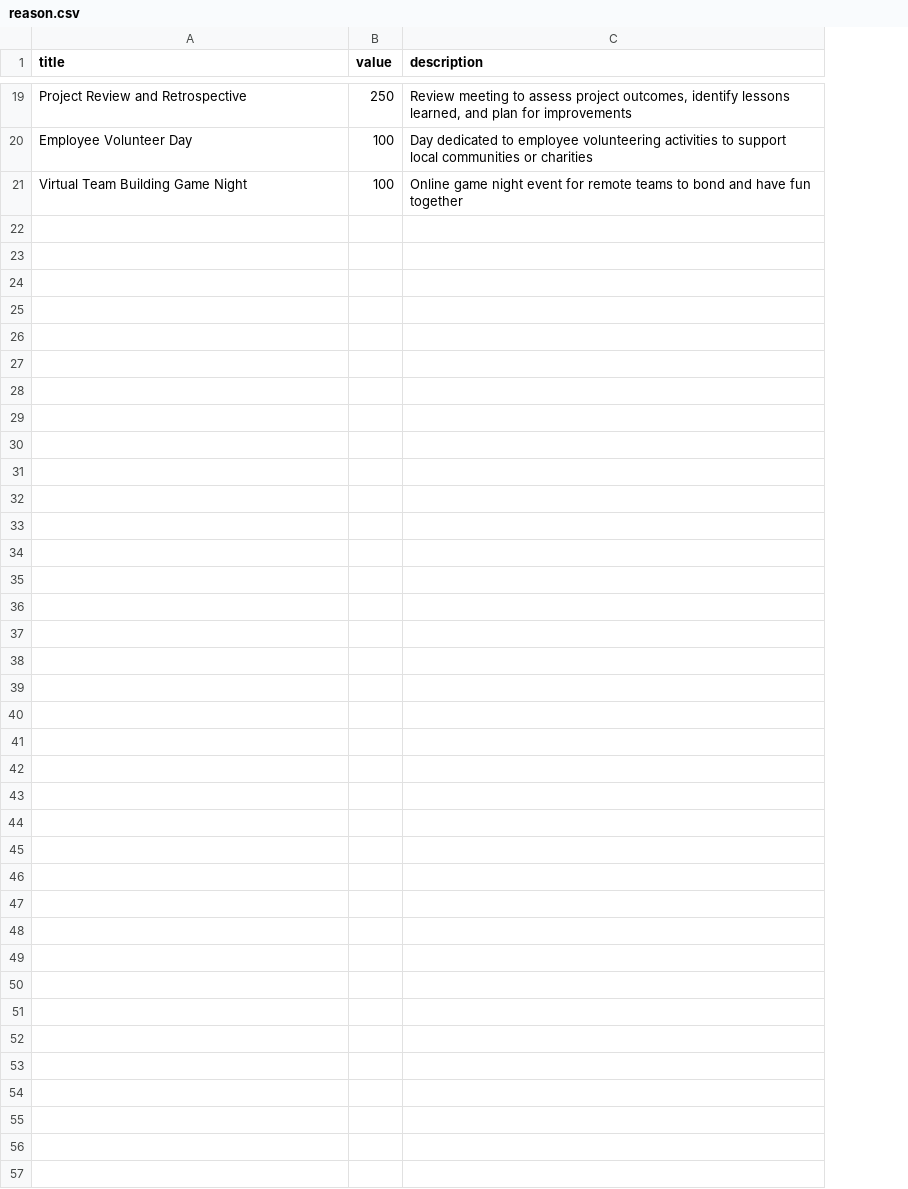
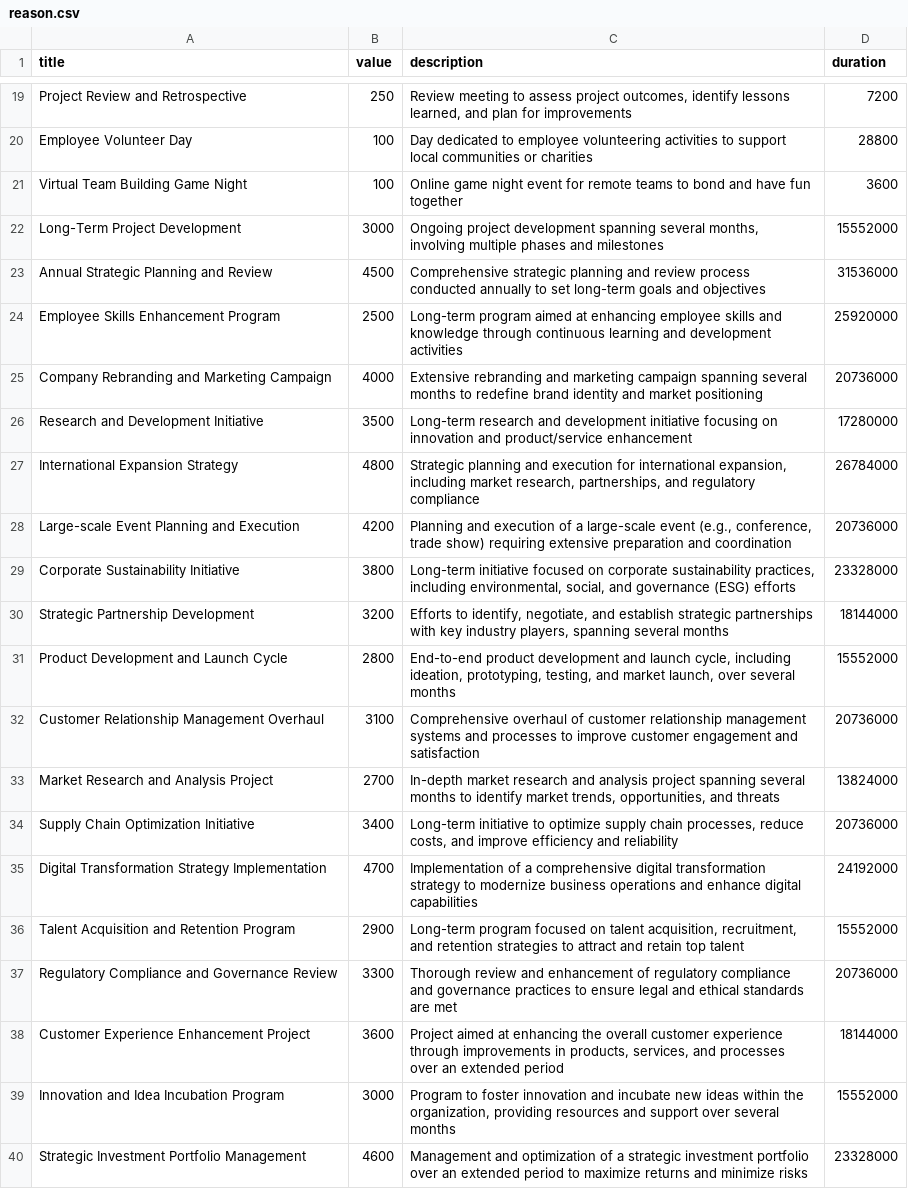
Before and after one commit to PhanhotboY/Trusted-Reward-Token, a CSV file: ui/server/data/reason.csv, drawn as a sheet; only a part is shown, gaps mark what is left out; the diff names each change by its address in the sheet, - before the commit and + after, or states it on an @@ line.

```diff
--- a/ui/server/data/reason.csv
+++ b/ui/server/data/reason.csv
+column D (duration), rows 19-21: 7200 | 28800 | 3600
+row 22: Long-Term Project Development | 3000 | Ongoing project development spanning several months, involving multiple phases and milestones | 15552000
+row 23: Annual Strategic Planning and Review | 4500 | Comprehensive strategic planning and review process conducted annually to set long-term goals and objectives | 31536000
+row 24: Employee Skills Enhancement Program | 2500 | Long-term program aimed at enhancing employee skills and knowledge through continuous learning and development activities | 25920000
+row 25: Company Rebranding and Marketing Campaign | 4000 | Extensive rebranding and marketing campaign spanning several months to redefine brand identity and market positioning | 20736000
+row 26: Research and Development Initiative | 3500 | Long-term research and development initiative focusing on innovation and product/service enhancement | 17280000
+row 27: International Expansion Strategy | 4800 | Strategic planning and execution for international expansion, including market research, partnerships, and regulatory compliance | 26784000
+row 28: Large-scale Event Planning and Execution | 4200 | Planning and execution of a large-scale event (e.g., conference, trade show) requiring extensive preparation and coordination | 20736000
+row 29: Corporate Sustainability Initiative | 3800 | Long-term initiative focused on corporate sustainability practices, including environmental, social, and governance (ESG) efforts | 23328000
+row 30: Strategic Partnership Development | 3200 | Efforts to identify, negotiate, and establish strategic partnerships with key industry players, spanning several months | 18144000
+row 31: Product Development and Launch Cycle | 2800 | End-to-end product development and launch cycle, including ideation, prototyping, testing, and market launch, over several months | 15552000
+row 32: Customer Relationship Management Overhaul | 3100 | Comprehensive overhaul of customer relationship management systems and processes to improve customer engagement and satisfaction | 20736000
+row 33: Market Research and Analysis Project | 2700 | In-depth market research and analysis project spanning several months to identify market trends, opportunities, and threats | 13824000
+row 34: Supply Chain Optimization Initiative | 3400 | Long-term initiative to optimize supply chain processes, reduce costs, and improve efficiency and reliability | 20736000
+row 35: Digital Transformation Strategy Implementation | 4700 | Implementation of a comprehensive digital transformation strategy to modernize business operations and enhance digital capabilities | 24192000
+row 36: Talent Acquisition and Retention Program | 2900 | Long-term program focused on talent acquisition, recruitment, and retention strategies to attract and retain top talent | 15552000
+row 37: Regulatory Compliance and Governance Review | 3300 | Thorough review and enhancement of regulatory compliance and governance practices to ensure legal and ethical standards are met | 20736000
+row 38: Customer Experience Enhancement Project | 3600 | Project aimed at enhancing the overall customer experience through improvements in products, services, and processes over an extended period | 18144000
+row 39: Innovation and Idea Incubation Program | 3000 | Program to foster innovation and incubate new ideas within the organization, providing resources and support over several months | 15552000
+row 40: Strategic Investment Portfolio Management | 4600 | Management and optimization of a strategic investment portfolio over an extended period to maximize returns and minimize risks | 23328000
```
Also changed, not shown: 12 other files.
